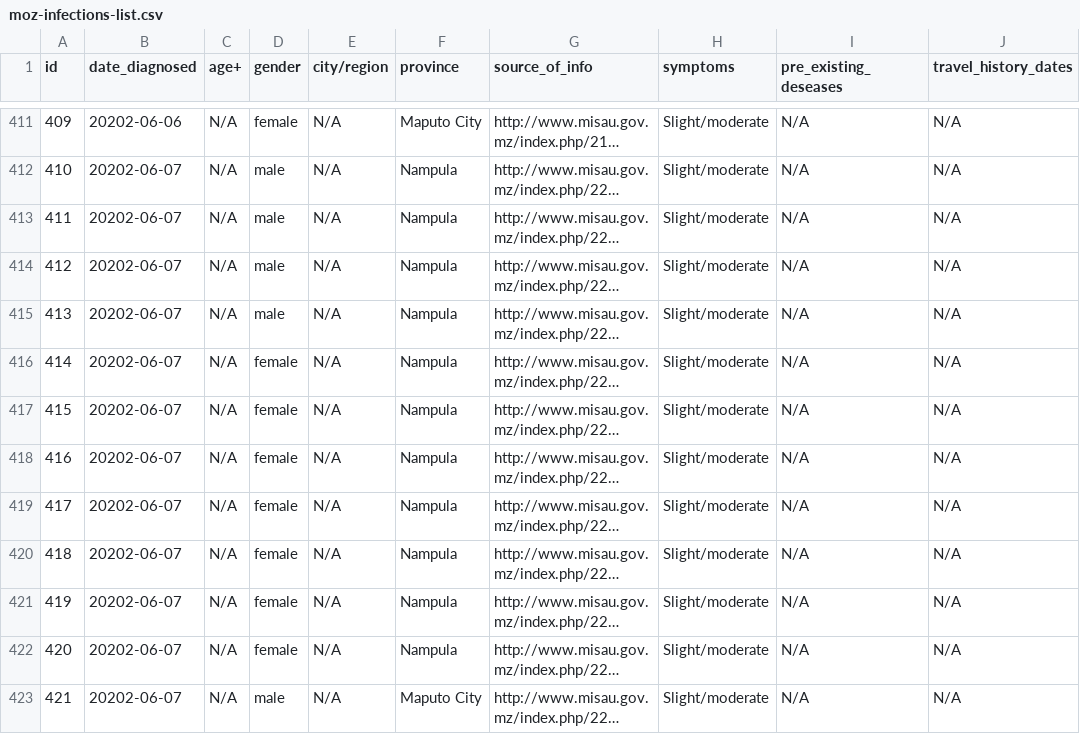
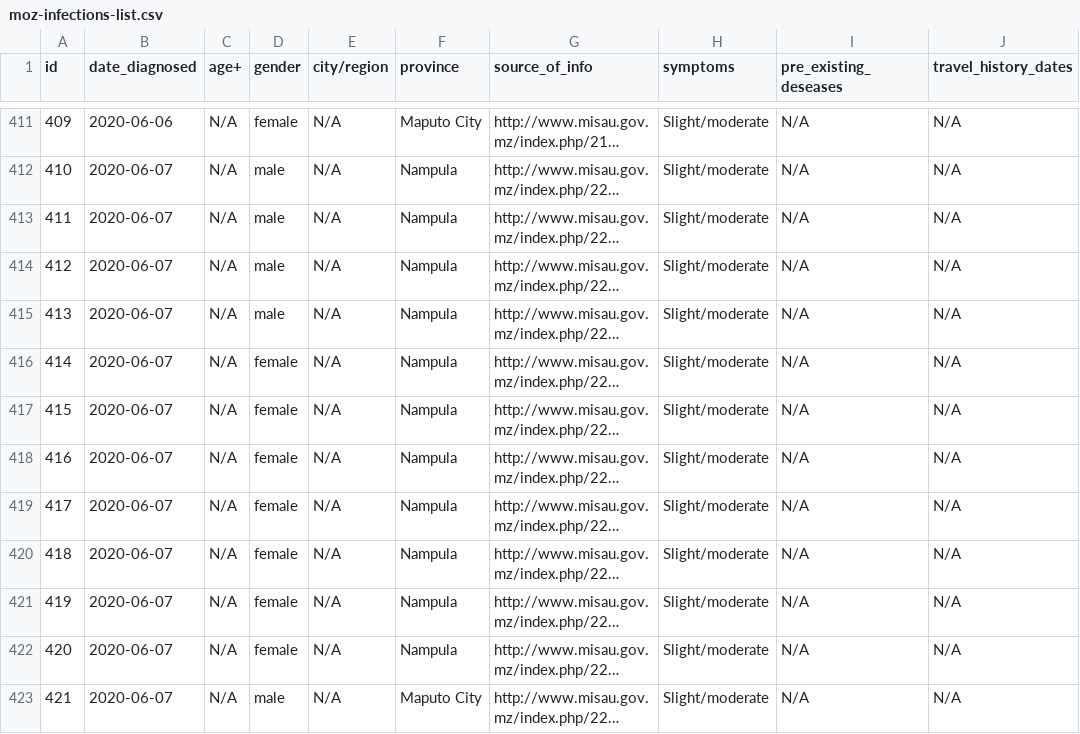
Before and after one commit to Edgencio/covid19-mozambique-data, a CSV file: data/moz-infections-list.csv, drawn as a sheet; only a part is shown, gaps mark what is left out; long unchanged cells end in …; the diff covers the shown part only; the diff names each change by its address in the sheet, - before the commit and + after, or states it on an @@ line.

```diff
--- a/data/moz-infections-list.csv
+++ b/data/moz-infections-list.csv
-B411 (date_diagnosed): 20202-06-06
+B411 (date_diagnosed): 2020-06-06
-B412:B423 (date_diagnosed): 20202-06-07
+B412:B423 (date_diagnosed): 2020-06-07
```
Also changed, not shown: 9 added rows and 57 edited cells elsewhere in this file.
